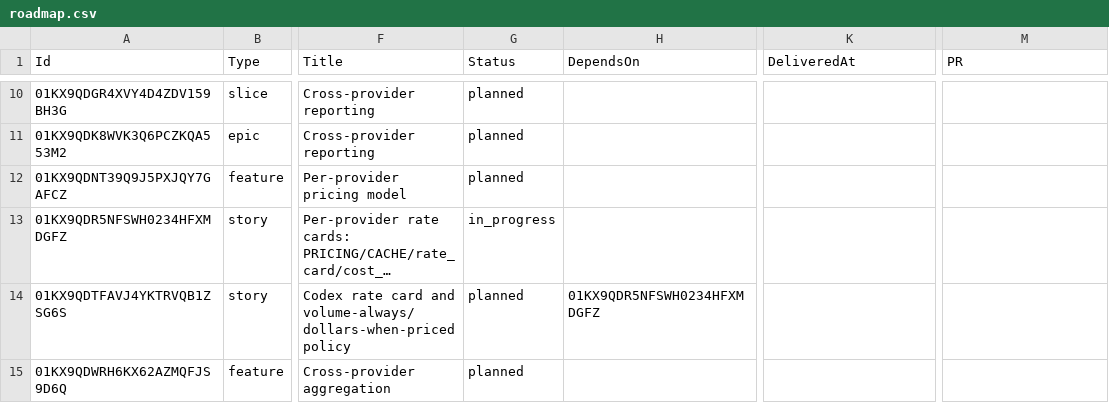
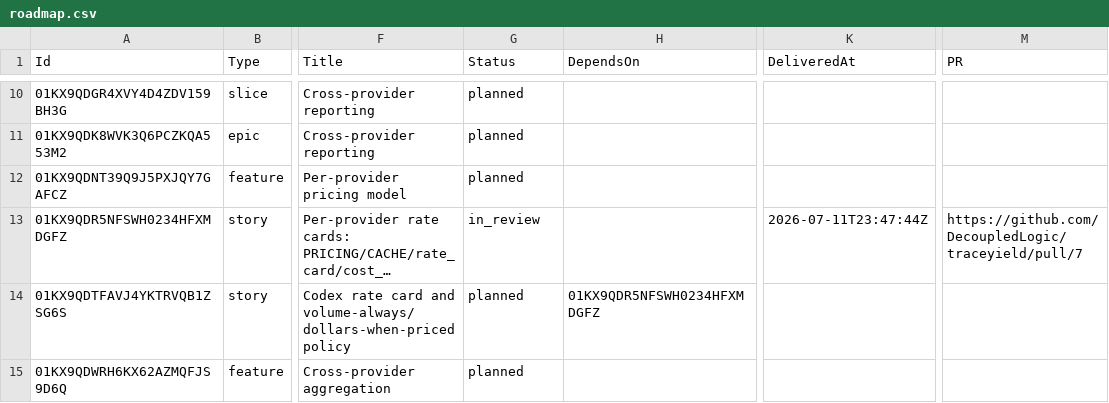
Before and after one commit to DecoupledLogic/traceyield, a CSV file: roadmap.csv, drawn as a sheet; only a part is shown, gaps mark what is left out; long unchanged cells end in …; the diff names each change by its address in the sheet, - before the commit and + after, or states it on an @@ line.

Commit message:
chore(roadmap): E2-F1-S1 in_review (PR #7)

```diff
--- a/roadmap.csv
+++ b/roadmap.csv
-G13 (Status): in_progress
+G13 (Status): in_review
-K13 (DeliveredAt): (empty)
+K13 (DeliveredAt): 2026-07-11T23:47:44Z
-M13 (PR): (empty)
+M13 (PR): https://github.com/DecoupledLogic/traceyield/pull/7
```
Also changed, not shown: 1 other file.
